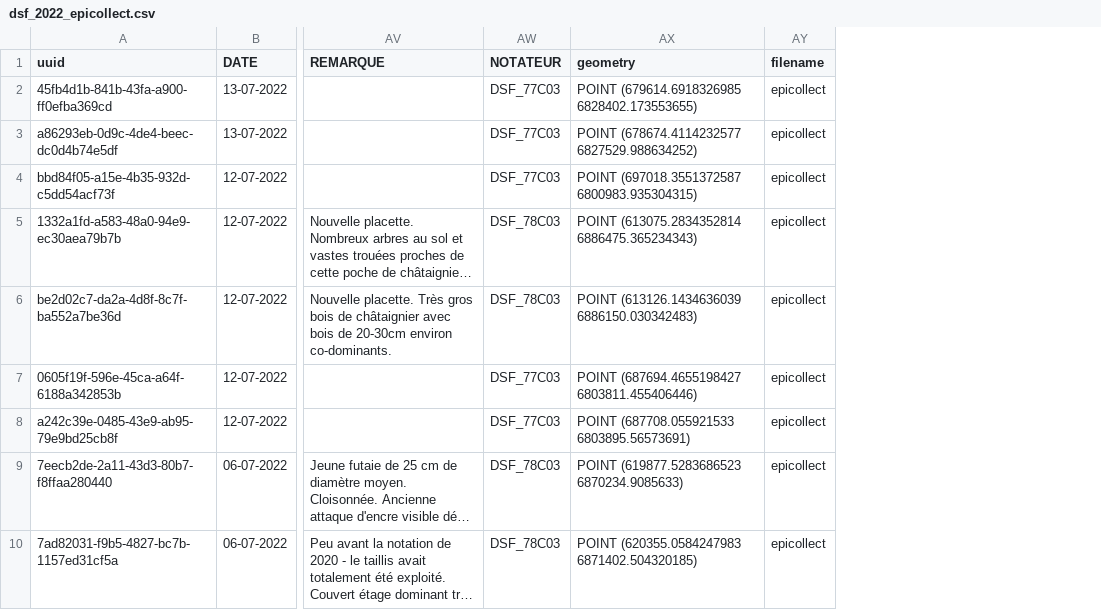
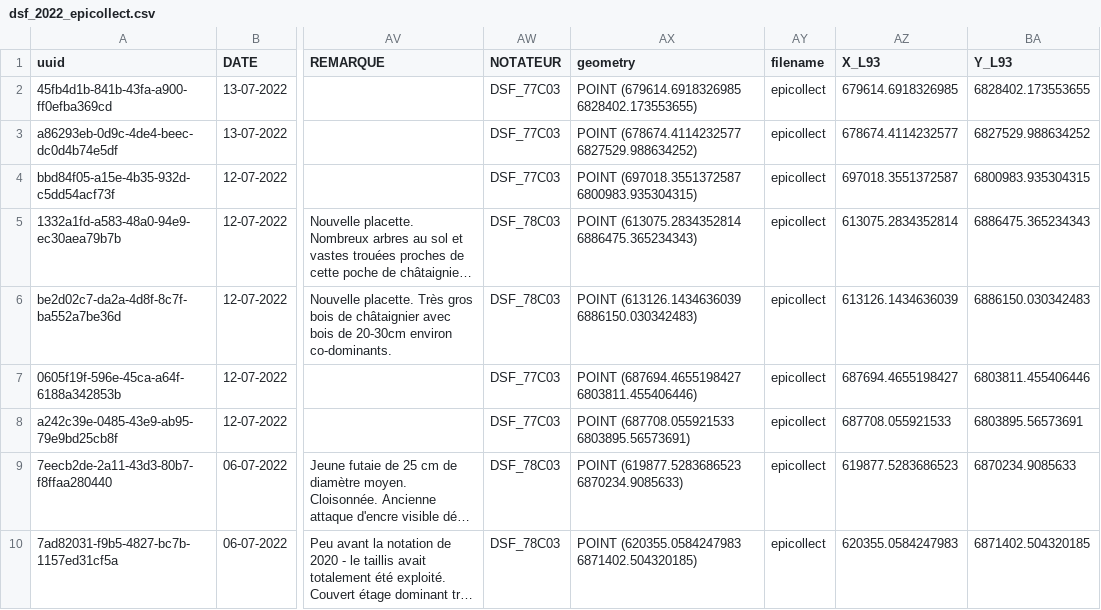
Before and after one commit to fprigent-0nf/dsf_cht_2022, a CSV file: result/dsf_2022_epicollect.csv, drawn as a sheet; only a part is shown, gaps mark what is left out; long unchanged cells end in …; the diff names each change by its address in the sheet, - before the commit and + after, or states it on an @@ line.

```diff
--- a/result/dsf_2022_epicollect.csv
+++ b/result/dsf_2022_epicollect.csv
+column AZ (X_L93), rows 2-10: 679614.6918326985 | 678674.4114232577 | 697018.3551372587 | 613075.2834352814 | 613126.1434636039 | 687694.4655198427 | 687708.055921533 | 619877.5283686523 | 620355.0584247983
+column BA (Y_L93), rows 2-10: 6828402.173553655 | 6827529.988634252 | 6800983.935304315 | 6886475.365234343 | 6886150.030342483 | 6803811.455406446 | 6803895.56573691 | 6870234.9085633 | 6871402.504320185
```
Also changed, not shown: 14 other files.
